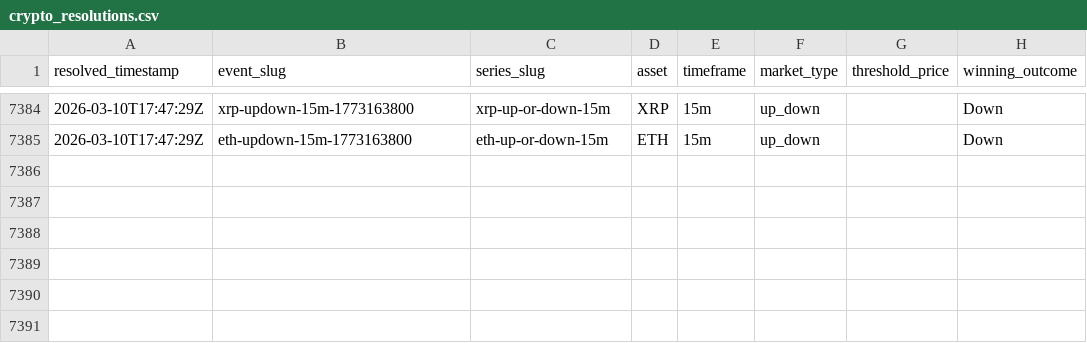
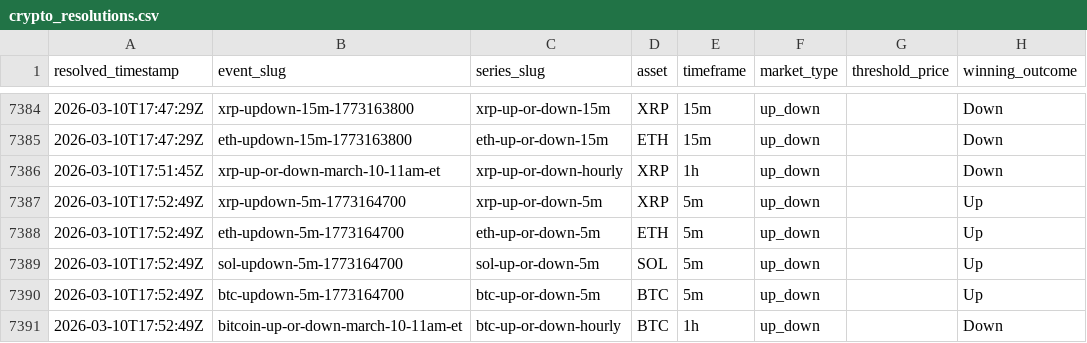
Before and after one commit to kuchak/PM-Trader, a CSV file: data/crypto_resolutions.csv, drawn as a sheet; only a part is shown, gaps mark what is left out.

```diff
--- a/data/crypto_resolutions.csv
+++ b/data/crypto_resolutions.csv
@@ -7385 +7385,7 @@ resolved_timestamp,event_slug,series_slug,asset,timeframe,market_type,threshold_
 2026-03-10T17:47:29Z,eth-updown-15m-1773163800,eth-up-or-down-15m,ETH,15m,up_down,,Down
+2026-03-10T17:51:45Z,xrp-up-or-down-march-10-11am-et,xrp-up-or-down-hourly,XRP,1h,up_down,,Down
+2026-03-10T17:52:49Z,xrp-updown-5m-1773164700,xrp-up-or-down-5m,XRP,5m,up_down,,Up
+2026-03-10T17:52:49Z,eth-updown-5m-1773164700,eth-up-or-down-5m,ETH,5m,up_down,,Up
+2026-03-10T17:52:49Z,sol-updown-5m-1773164700,sol-up-or-down-5m,SOL,5m,up_down,,Up
+2026-03-10T17:52:49Z,btc-updown-5m-1773164700,btc-up-or-down-5m,BTC,5m,up_down,,Up
+2026-03-10T17:52:49Z,bitcoin-up-or-down-march-10-11am-et,btc-up-or-down-hourly,BTC,1h,up_down,,Down
```
Also changed, not shown: 2 other files.
